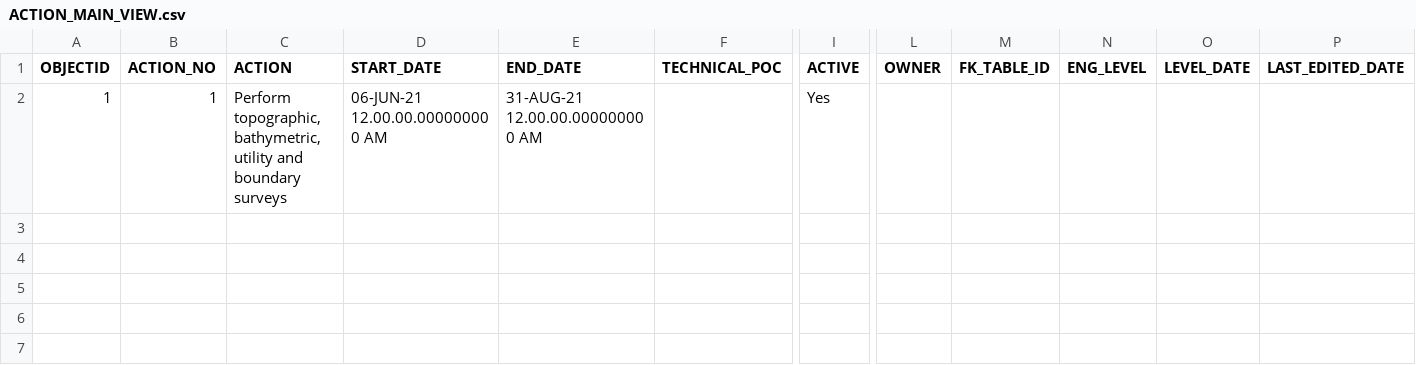
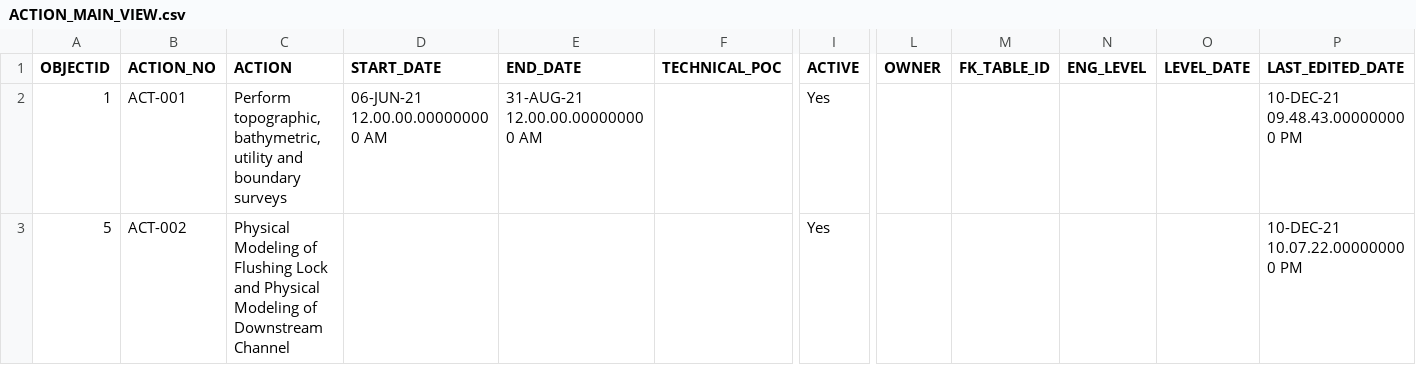
Before and after one commit to MVR-GIS/BRIP-RAR, a CSV file: data/ACTION_MAIN_VIEW.csv, drawn as a sheet; only a part is shown, gaps mark what is left out; rows hold the shown columns only; the diff names each change by its address in the sheet, - before the commit and + after, or states it on an @@ line.

```diff
--- a/data/ACTION_MAIN_VIEW.csv
+++ b/data/ACTION_MAIN_VIEW.csv
-B2 (ACTION_NO): 1
+B2 (ACTION_NO): ACT-001
-P2 (LAST_EDITED_DATE): (empty)
+P2 (LAST_EDITED_DATE): 10-DEC-21 09.48.43.000000000 PM
+row 3: 5 | ACT-002 | Physical Modeling of Flushing Lock and Physical Modeling of Downstream Channel |  |  |  | Yes |  |  |  |  | 10-DEC-21 10.07.22.000000000 PM
```
Also changed, not shown: data/DECISION_MAIN_VIEW.csv, data/DISCUSSION_LOG_MAIN_VIEW.csv, 6 other files.
